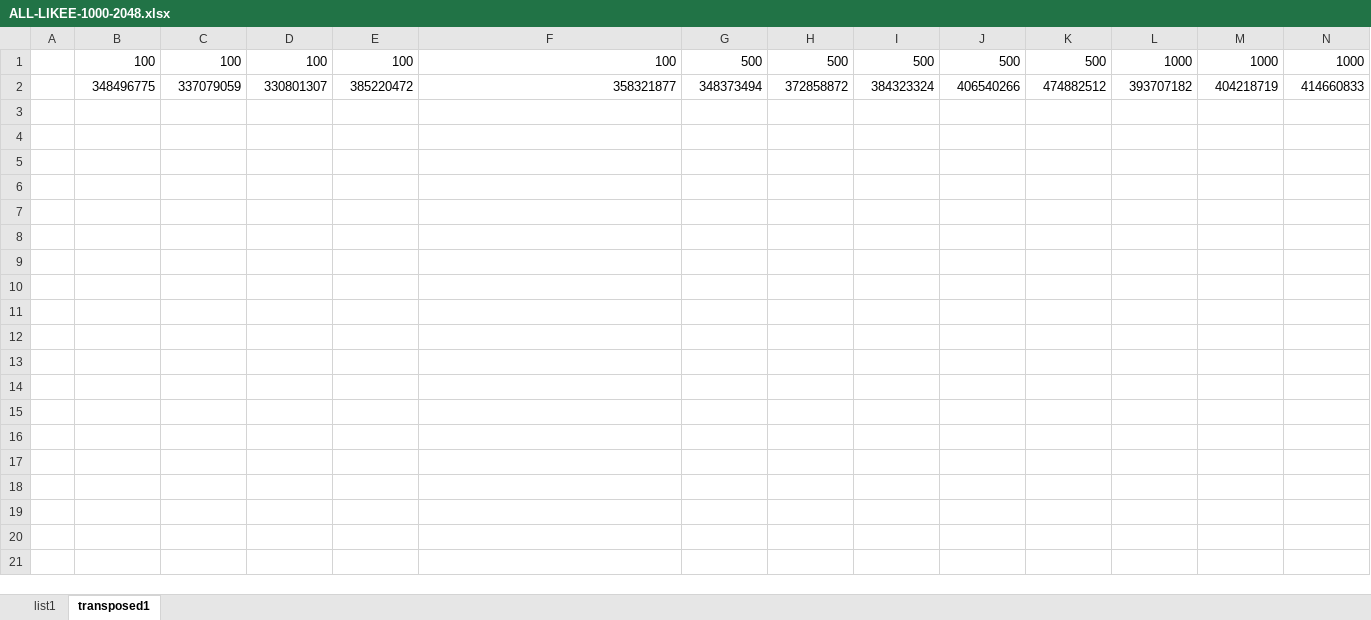
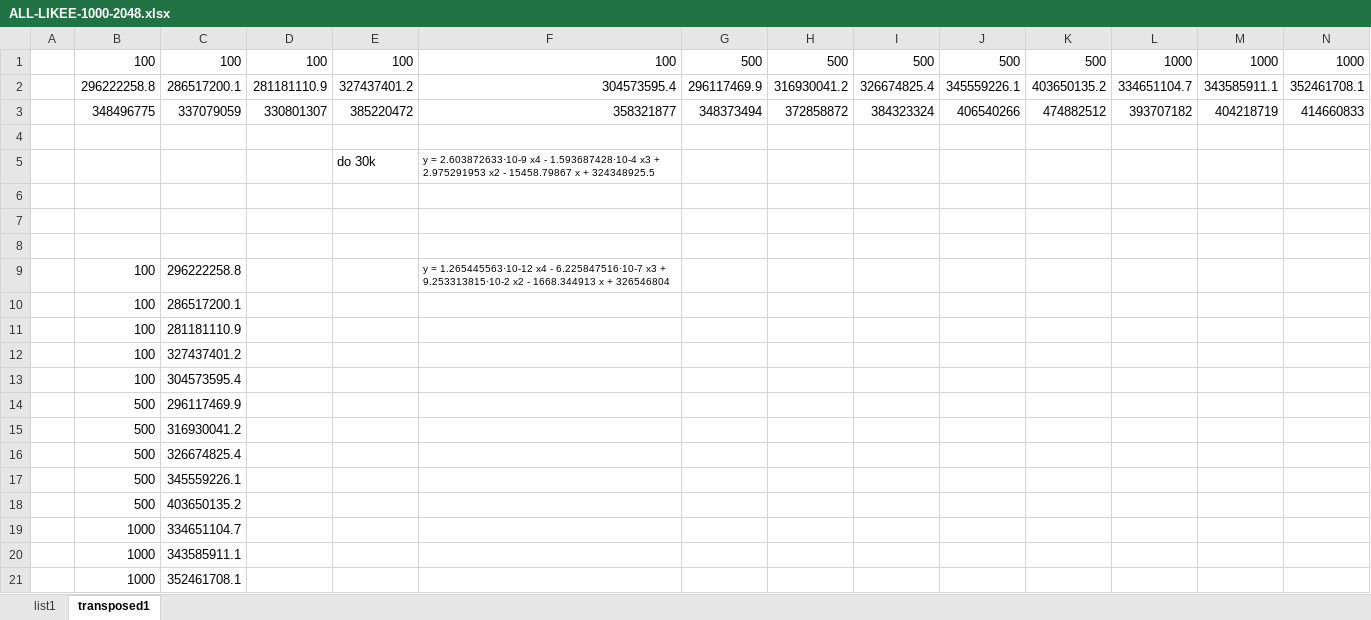
Before and after one commit to vojmel/IMS---test, an Excel workbook: FUNKCE/FUNKCE6SLOUPEC/ALL-LIKEE-1000-2048.xlsx, sheet transposed1, drawn as a sheet; only a part is shown; values as stored, in another font and other column widths than the file's, no borders; charts and pictures not drawn; rows hold the shown columns only; the diff covers the shown part only; the diff names each change by its address in the sheet, - before the commit and + after, or states it on an @@ line.

```diff
--- a/FUNKCE/FUNKCE6SLOUPEC/ALL-LIKEE-1000-2048.xlsx (sheet transposed1)
+++ b/FUNKCE/FUNKCE6SLOUPEC/ALL-LIKEE-1000-2048.xlsx (sheet transposed1)
+row 2:  | 296222258.8 | 286517200.1 | 281181110.9 | 327437401.2 | 304573595.4 | 296117469.9 | 316930041.2 | 326674825.4 | 345559226.1 | 403650135.2 | 334651104.7 | 343585911.1 | 352461708.1
+row 4: (empty)
+row 5:  |  |  |  | do 30k | y = 2.603872633·10-9 x4 - 1.593687428·10-4 x3 + 2.975291953 x2 - 15458.79867 x + 324348925.5
+row 6: (empty)
+row 7: (empty)
+row 8: (empty)
+row 9:  | 100 | 296222258.8 |  |  | y = 1.265445563·10-12 x4 - 6.225847516·10-7 x3 + 9.253313815·10-2 x2 - 1668.344913 x + 326546804
+row 10:  | 100 | 286517200.1
+row 11:  | 100 | 281181110.9
+row 12:  | 100 | 327437401.2
+row 13:  | 100 | 304573595.4
+row 14:  | 500 | 296117469.9
+row 15:  | 500 | 316930041.2
+row 16:  | 500 | 326674825.4
+row 17:  | 500 | 345559226.1
+row 18:  | 500 | 403650135.2
+row 19:  | 1000 | 334651104.7
+row 20:  | 1000 | 343585911.1
+row 21:  | 1000 | 352461708.1
```
Also changed, not shown: 102 added rows elsewhere in this sheet, charts or pictures, FUNKCE/FUNKCE6SLOUPEC/ALL-LIKEE-1-2048.xlsx, FUNKCE/FUNKCE6SLOUPEC/ALL-LIKEE-10-2048.xlsx, 2 other files.
